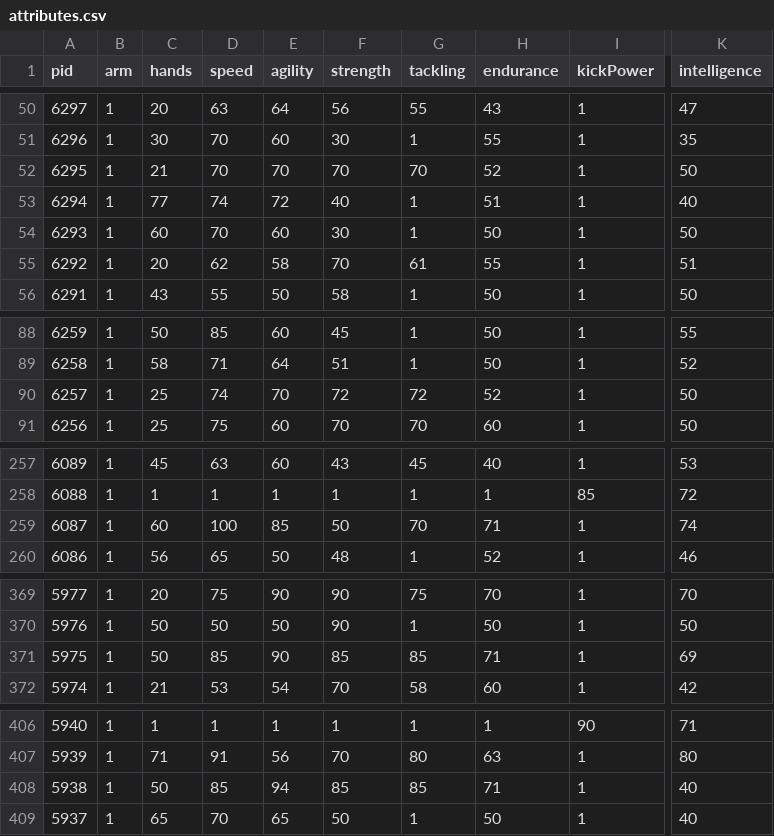
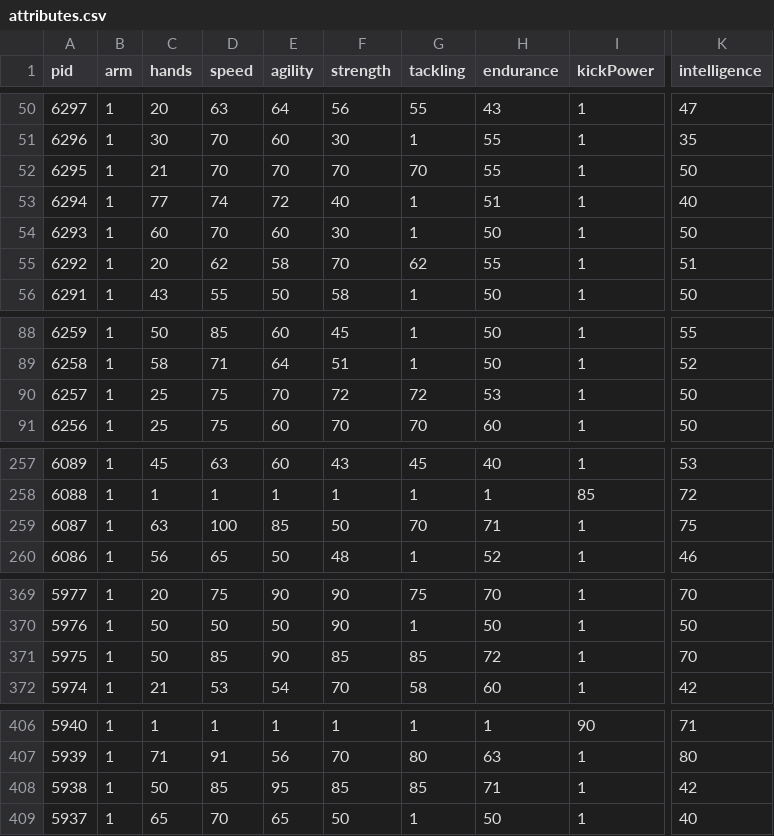
Before and after one commit to MoneyMaker69/isfl-team-tracker, a CSV file: cache/attributes.csv, drawn as a sheet; only a part is shown, gaps mark what is left out; the diff covers the shown part only; the diff names each change by its address in the sheet, - before the commit and + after, or states it on an @@ line.

```diff
--- a/cache/attributes.csv
+++ b/cache/attributes.csv
-H52 (endurance): 52
+H52 (endurance): 55
-G55 (tackling): 61
+G55 (tackling): 62
-D90 (speed): 74
+D90 (speed): 75
-H90 (endurance): 52
+H90 (endurance): 53
-C259 (hands): 60
+C259 (hands): 63
-K259 (intelligence): 74
+K259 (intelligence): 75
-H371 (endurance): 71
+H371 (endurance): 72
-K371 (intelligence): 69
+K371 (intelligence): 70
-E408 (agility): 94
+E408 (agility): 95
-K408 (intelligence): 40
+K408 (intelligence): 42
```
Also changed, not shown: 37 edited cells elsewhere in this file, cache/analytics.csv, cache/players.csv, 5 other files.
